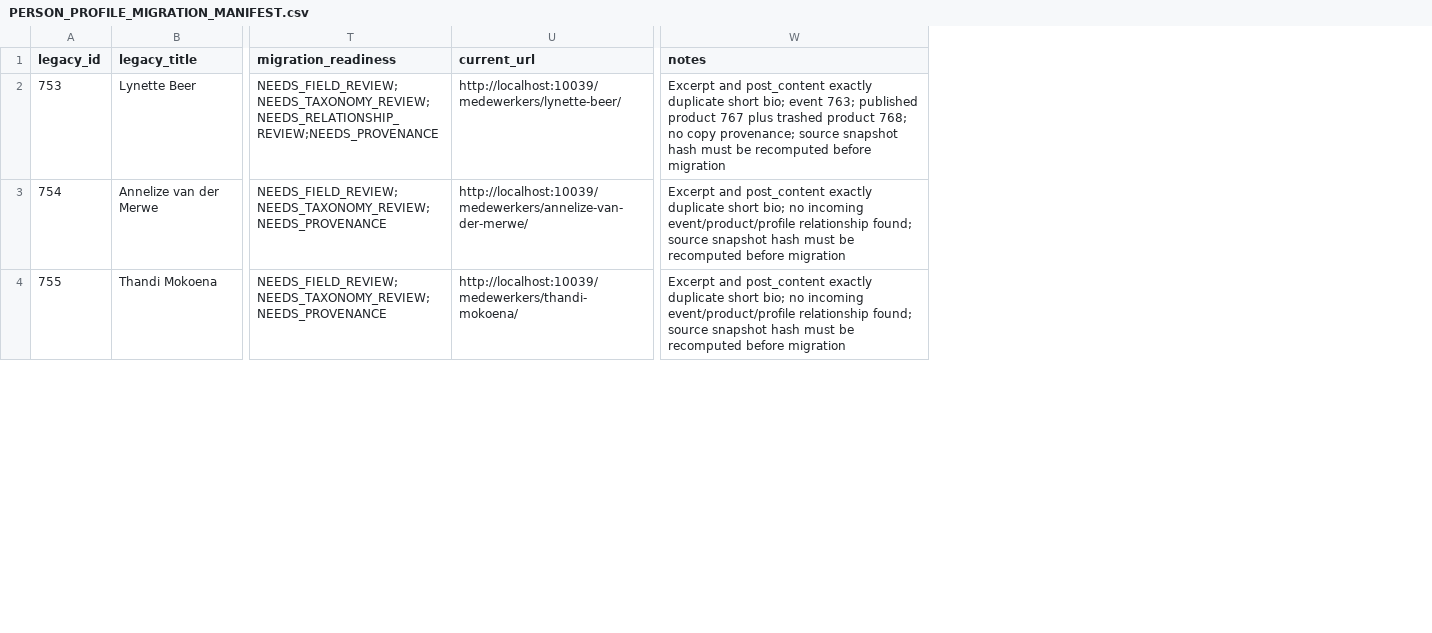
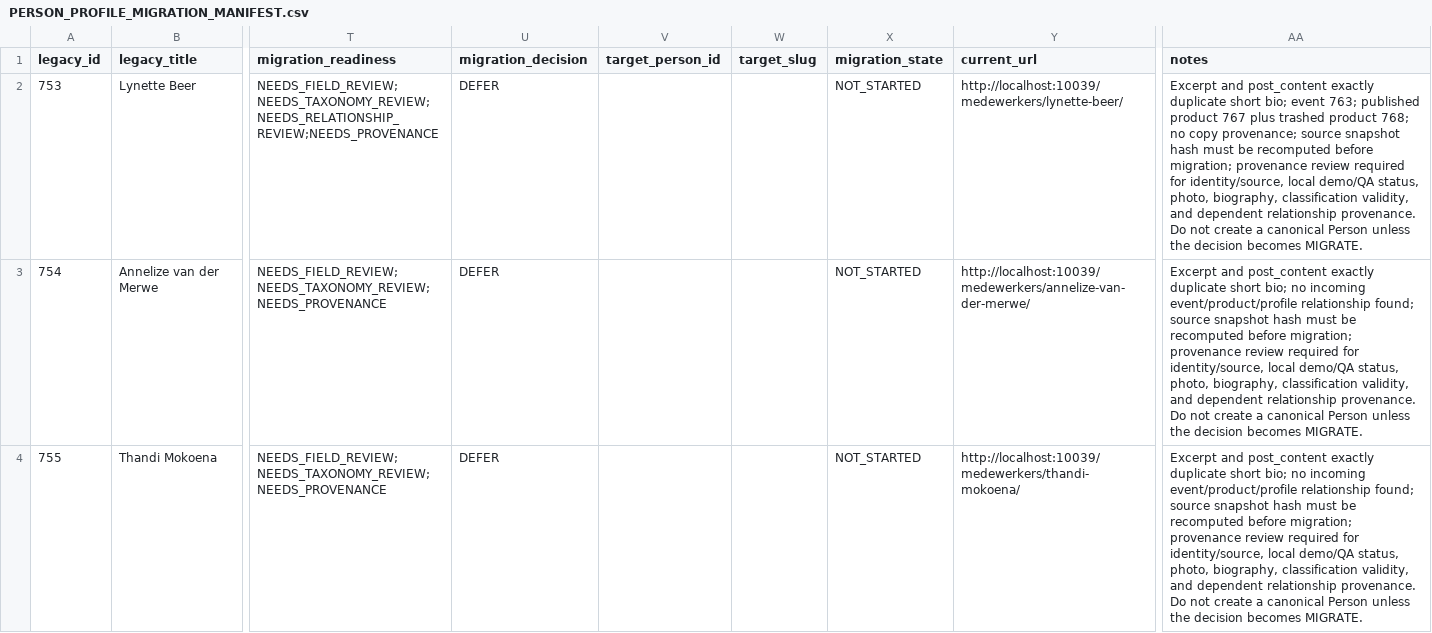
Before and after one commit to JCSchoeman96/vgnova, a CSV file: docs/architecture/PERSON_PROFILE_MIGRATION_MANIFEST.csv, drawn as a sheet; only a part is shown, gaps mark what is left out; addresses are those after the commit; the diff covers the shown part only; the diff names each change by its address in the sheet, - before the commit and + after, or states it on an @@ line.

```diff
--- a/docs/architecture/PERSON_PROFILE_MIGRATION_MANIFEST.csv
+++ b/docs/architecture/PERSON_PROFILE_MIGRATION_MANIFEST.csv
+column U (migration_decision), rows 2-4: all DEFER
+column V (target_person_id), empty
+column W (target_slug), empty
+column X (migration_state), rows 2-4: all NOT_STARTED
-AA2 (notes): …recomputed before migration
+AA2 (notes): …recomputed before migration; provenance review required for identity/source, local demo/QA status, photo, biography, classification validity, and dependent relationship provenance. Do not create a canonical Person unless the decision becomes MIGRATE.
-AA3:AA4 (notes): …recomputed before migration
+AA3:AA4 (notes): …recomputed before migration; provenance review required for identity/source, local demo/QA status, photo, biography, classification validity, and dependent relationship provenance. Do not create a canonical Person unless the decision becomes MIGRATE.
```
Also changed, not shown: 2 edited cells elsewhere in this file, docs/architecture/PERSON_CONSUMER_INVENTORY.csv, docs/architecture/PERSON_LEGACY_CLASSIFICATION_MAPPING.csv, 4 other files.
